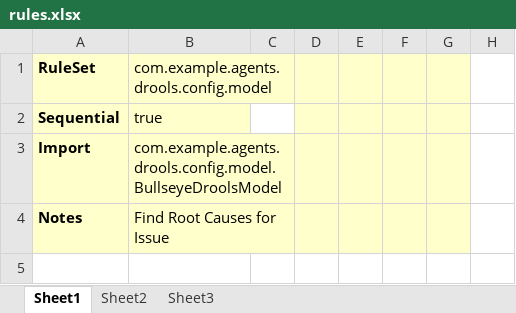
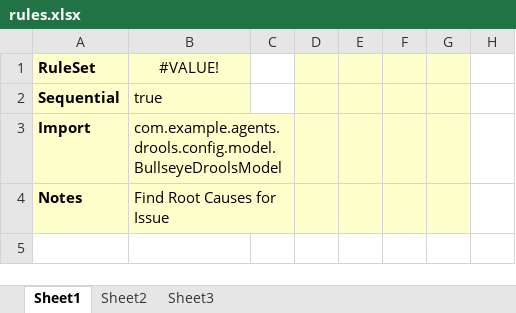
Before and after one commit to Ujjawalsi/agents, an Excel workbook: src/main/resources/rules.xlsx, sheet Sheet1, drawn as a sheet; only a part is shown; values as stored, in another font and other column widths than the file's, no borders; the diff names each change by its address in the sheet, - before the commit and + after, or states it on an @@ line.

```diff
--- a/src/main/resources/rules.xlsx (sheet Sheet1)
+++ b/src/main/resources/rules.xlsx (sheet Sheet1)
-B1: com.example.agents.drools.config.model
+B1: #VALUE!
-B1 alignment: left
+B1 alignment: center
```
Also changed, not shown: 1 other file.
